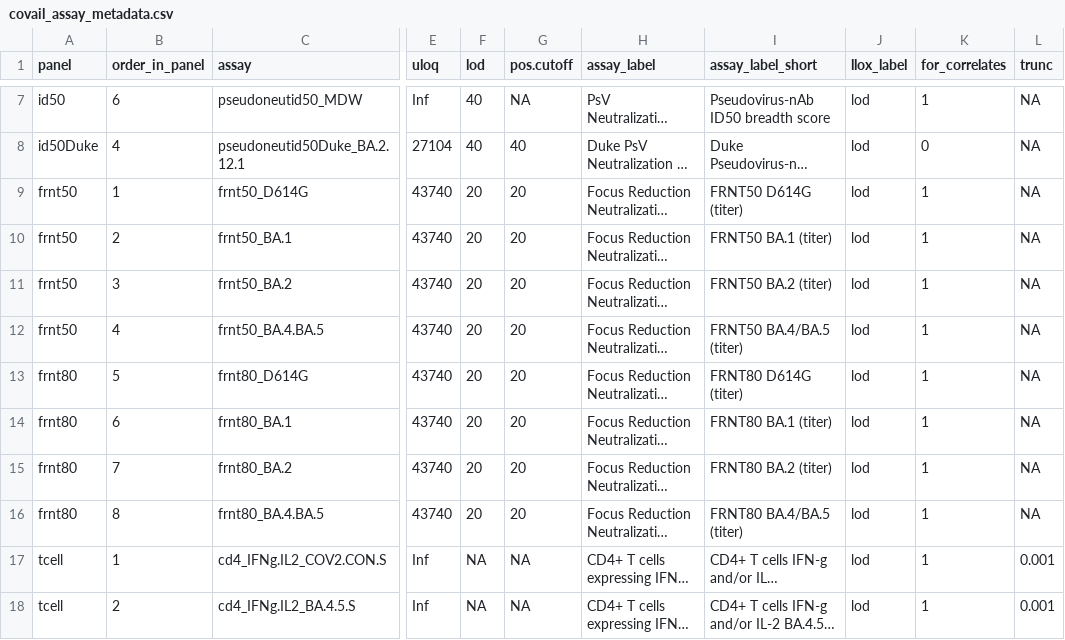
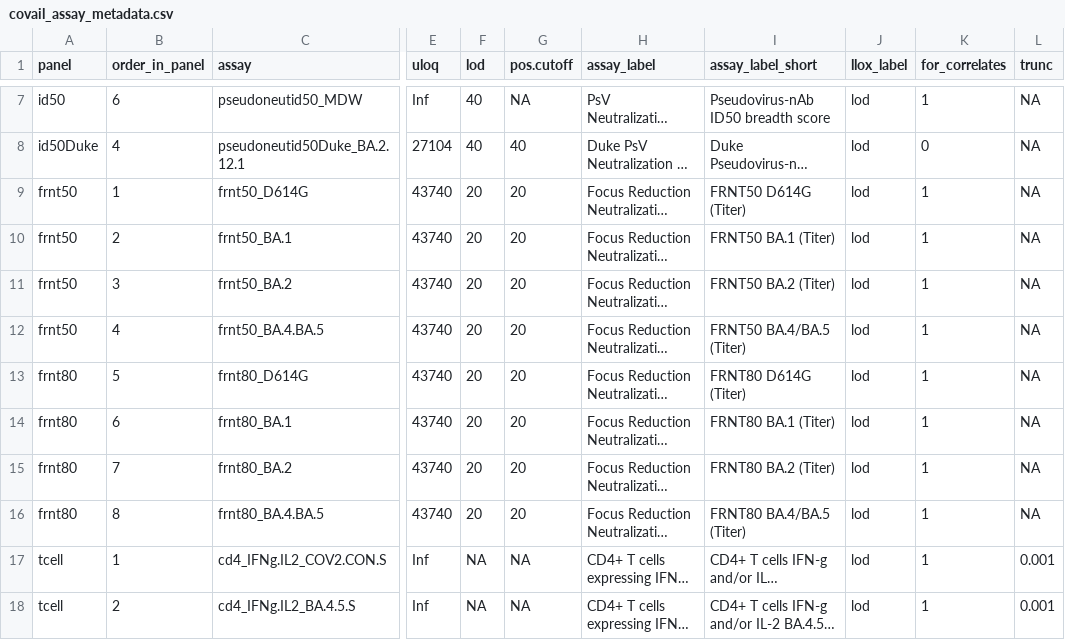
Before and after one commit to CoVPN/correlates_reporting2, a CSV file: assay_metadata/covail_assay_metadata.csv, drawn as a sheet; only a part is shown, gaps mark what is left out; long unchanged cells end in …; the diff names each change by its address in the sheet, - before the commit and + after, or states it on an @@ line.

Commit message:
Updated assay_metadata

```diff
--- a/assay_metadata/covail_assay_metadata.csv
+++ b/assay_metadata/covail_assay_metadata.csv
-I9 (assay_label_short): FRNT50 D614G (titer)
+I9 (assay_label_short): FRNT50 D614G (Titer)
-I10 (assay_label_short): FRNT50 BA.1 (titer)
+I10 (assay_label_short): FRNT50 BA.1 (Titer)
-I11 (assay_label_short): FRNT50 BA.2 (titer)
+I11 (assay_label_short): FRNT50 BA.2 (Titer)
-I12 (assay_label_short): FRNT50 BA.4/BA.5 (titer)
+I12 (assay_label_short): FRNT50 BA.4/BA.5 (Titer)
-I13 (assay_label_short): FRNT80 D614G (titer)
+I13 (assay_label_short): FRNT80 D614G (Titer)
-I14 (assay_label_short): FRNT80 BA.1 (titer)
+I14 (assay_label_short): FRNT80 BA.1 (Titer)
-I15 (assay_label_short): FRNT80 BA.2 (titer)
+I15 (assay_label_short): FRNT80 BA.2 (Titer)
-I16 (assay_label_short): FRNT80 BA.4/BA.5 (titer)
+I16 (assay_label_short): FRNT80 BA.4/BA.5 (Titer)
```
